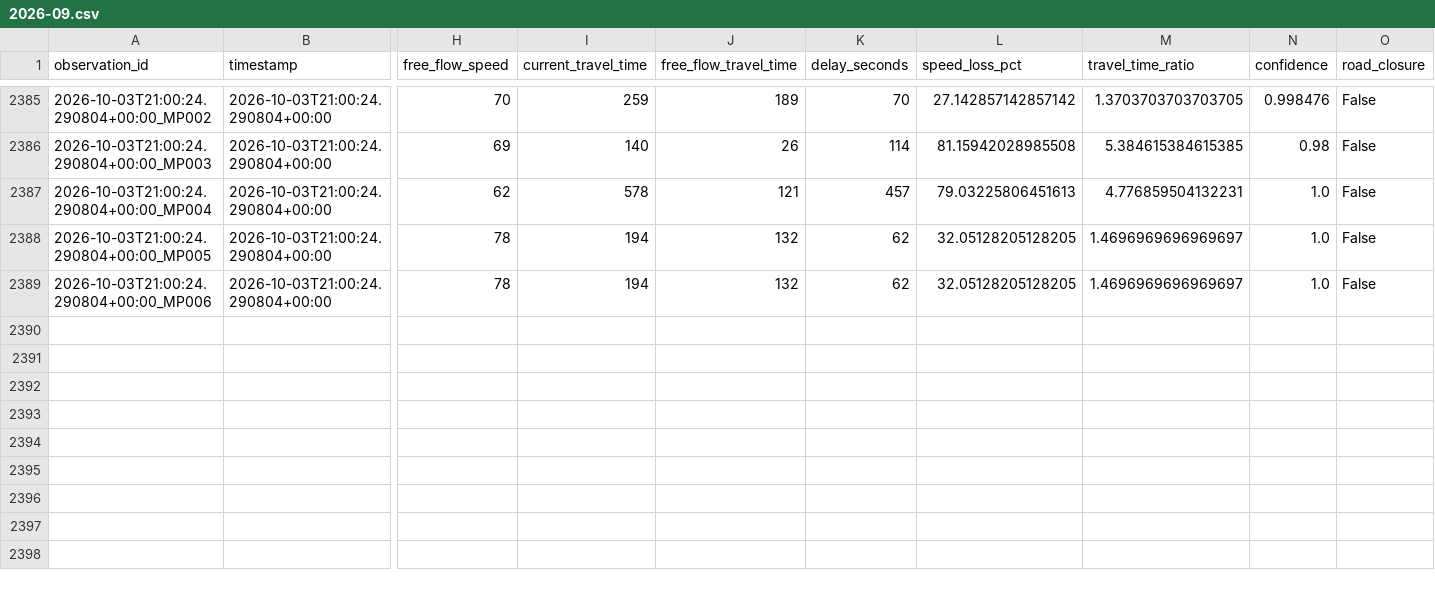
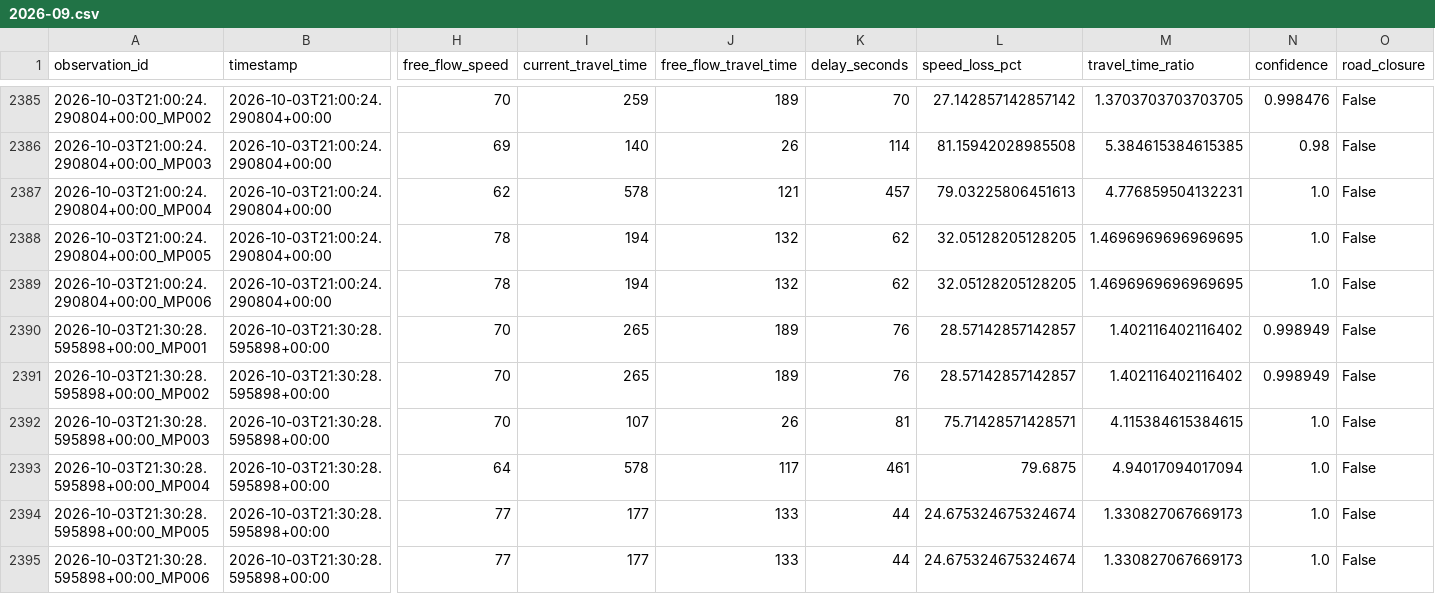
Before and after one commit to Git-Dante-22/Pachuca-Mobility, a CSV file: data/silver/traffic/2026-09.csv, drawn as a sheet; only a part is shown, gaps mark what is left out; rows hold the shown columns only; the diff names each change by its address in the sheet, - before the commit and + after, or states it on an @@ line.

```diff
--- a/data/silver/traffic/2026-09.csv
+++ b/data/silver/traffic/2026-09.csv
-M2388:M2389 (travel_time_ratio): 1.4696969696969697
+M2388:M2389 (travel_time_ratio): 1.4696969696969695
+row 2390: 2026-10-03T21:30:28.595898+00:00_MP001 | 2026-10-03T21:30:28.595898+00:00 | 70 | 265 | 189 | 76 | 28.57142857142857 | 1.402116402116402 | 0.998949 | False
+row 2391: 2026-10-03T21:30:28.595898+00:00_MP002 | 2026-10-03T21:30:28.595898+00:00 | 70 | 265 | 189 | 76 | 28.57142857142857 | 1.402116402116402 | 0.998949 | False
+row 2392: 2026-10-03T21:30:28.595898+00:00_MP003 | 2026-10-03T21:30:28.595898+00:00 | 70 | 107 | 26 | 81 | 75.71428571428571 | 4.115384615384615 | 1.0 | False
+row 2393: 2026-10-03T21:30:28.595898+00:00_MP004 | 2026-10-03T21:30:28.595898+00:00 | 64 | 578 | 117 | 461 | 79.6875 | 4.94017094017094 | 1.0 | False
+row 2394: 2026-10-03T21:30:28.595898+00:00_MP005 | 2026-10-03T21:30:28.595898+00:00 | 77 | 177 | 133 | 44 | 24.675324675324674 | 1.330827067669173 | 1.0 | False
+row 2395: 2026-10-03T21:30:28.595898+00:00_MP006 | 2026-10-03T21:30:28.595898+00:00 | 77 | 177 | 133 | 44 | 24.675324675324674 | 1.330827067669173 | 1.0 | False
```
Also changed, not shown: data/gold/traffic/gold_congestion_episode.csv, data/gold/traffic/gold_traffic_30min_monitor.csv, 1 other file.
